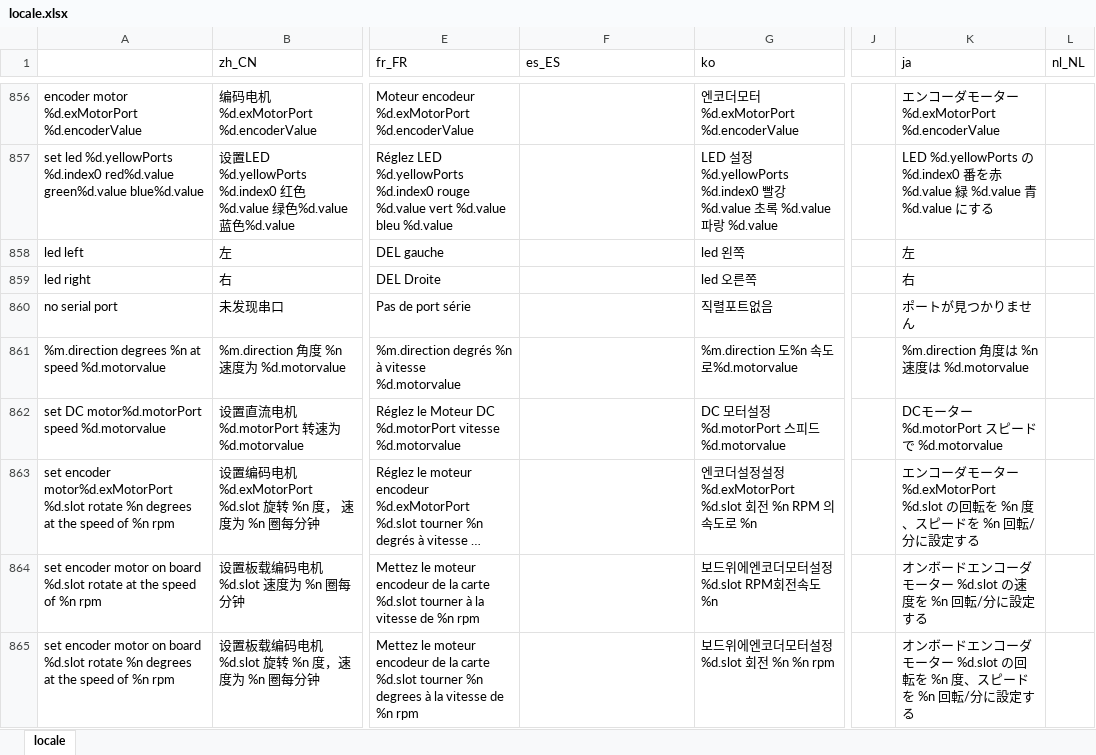
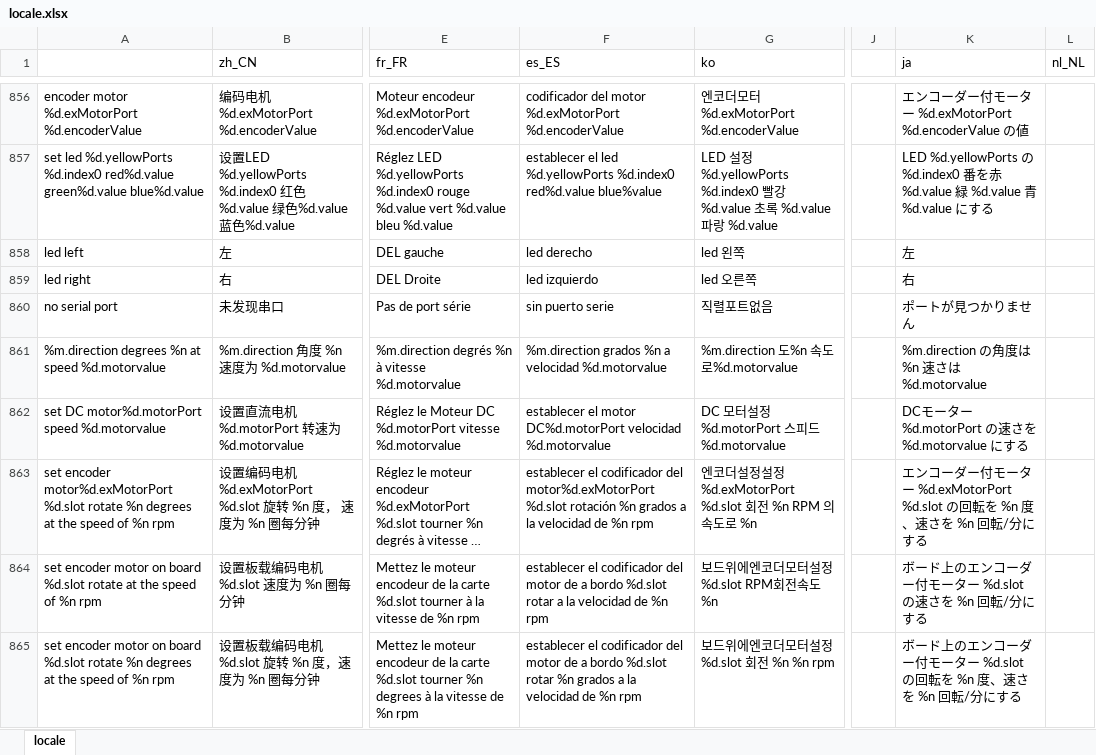
Before and after one commit to Makeblock-official/mBlock, an Excel workbook: src/locale/locale.xlsx, sheet locale, drawn as a sheet; only a part is shown, gaps mark what is left out; long unchanged cells end in …; values as stored, in another font and other column widths than the file's, no cell formats; the diff covers the shown part only; the diff names each change by its address in the sheet, - before the commit and + after, or states it on an @@ line.

```diff
--- a/src/locale/locale.xlsx (sheet locale)
+++ b/src/locale/locale.xlsx (sheet locale)
-F856 (es_ES): (empty)
+F856 (es_ES): codificador del motor %d.exMotorPort %d.encoderValue
-K856 (ja): エンコーダモーター %d.exMotorPort %d.encoderValue
+K856 (ja): エンコーダー付モーター %d.exMotorPort %d.encoderValue の値
-F857 (es_ES): (empty)
+F857 (es_ES): establecer el led %d.yellowPorts %d.index0 red%d.value blue%value
-F858 (es_ES): (empty)
+F858 (es_ES): led derecho
-F859 (es_ES): (empty)
+F859 (es_ES): led izquierdo
-F860 (es_ES): (empty)
+F860 (es_ES): sin puerto serie
-F861 (es_ES): (empty)
+F861 (es_ES): %m.direction grados %n a velocidad %d.motorvalue
-K861 (ja): %m.direction 角度は %n 速度は %d.motorvalue
+K861 (ja): %m.direction の角度は %n 速さは %d.motorvalue
-F862 (es_ES): (empty)
+F862 (es_ES): establecer el motor DC%d.motorPort velocidad %d.motorvalue
-K862 (ja): DCモーター %d.motorPort スピードで %d.motorvalue
+K862 (ja): DCモーター %d.motorPort の速さを %d.motorvalue にする
-F863 (es_ES): (empty)
+F863 (es_ES): establecer el codificador del motor%d.exMotorPort %d.slot rotación %n grados a la velocidad de %n rpm
-K863 (ja): …ンコーダモーター %d.exMotorPort %d.slot の回転を %n 度、スピードを %n 回転/分に設定する
+K863 (ja): …ンコーダー付モーター %d.exMotorPort %d.slot の回転を %n 度、速さを %n 回転/分にする
-F864 (es_ES): (empty)
+F864 (es_ES): establecer el codificador del motor de a bordo %d.slot rotar a la velocidad de %n rpm
-K864 (ja): オンボードエンコーダモーター %d.slot の速度を %n 回転/分に設定する
+K864 (ja): ボード上のエンコーダー付モーター %d.slot の速さを %n 回転/分にする
-F865 (es_ES): (empty)
+F865 (es_ES): establecer el codificador del motor de a bordo %d.slot rotar %n grados a la velocidad de %n rpm
-K865 (ja): オンボードエンコーダモーター %d.slot の回転を %n 度、スピードを %n 回転/分に設定する
+K865 (ja): ボード上のエンコーダー付モーター %d.slot の回転を %n 度、速さを %n 回転/分にする
```
Also changed, not shown: 296 edited cells elsewhere in this sheet, cell formats, 1 other file.
